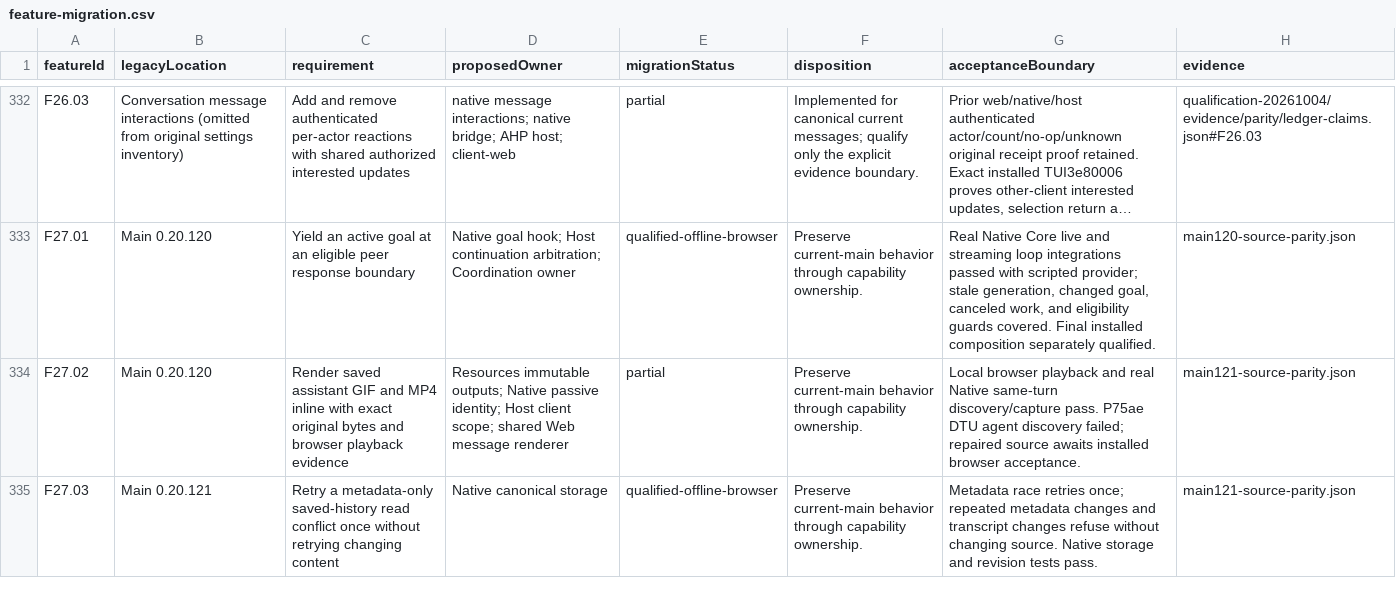
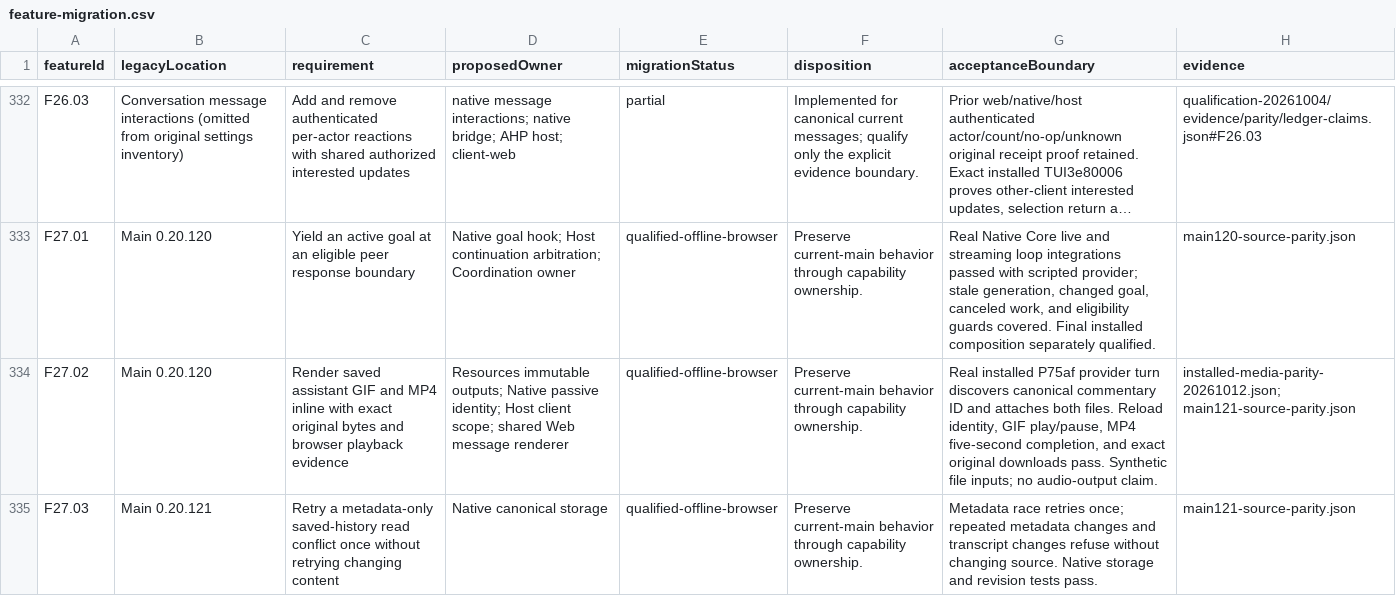
Before and after one commit to microsoft/amplifier-unified, a CSV file: docs/architecture/feature-migration.csv, drawn as a sheet; only a part is shown, gaps mark what is left out; long unchanged cells end in …; the diff names each change by its address in the sheet, - before the commit and + after, or states it on an @@ line.

Commit message:
Pin recovered browser storage and record installed media parity

```diff
--- a/docs/architecture/feature-migration.csv
+++ b/docs/architecture/feature-migration.csv
-E334 (migrationStatus): partial
+E334 (migrationStatus): qualified-offline-browser
-G334 (acceptanceBoundary): Local browser playback and real Native same-turn discovery/capture pass. P75ae DTU agent discovery failed; repaired source awaits installed browser acceptance.
+G334 (acceptanceBoundary): Real installed P75af provider turn discovers canonical commentary ID and attaches both files. Reload identity, GIF play/pause, MP4 five-second completion, and exact original downloads pass. Synthetic file inputs; no audio-output claim.
-H334 (evidence): main121-source-parity.json
+H334 (evidence): installed-media-parity-20261012.json; main121-source-parity.json
```
Also changed, not shown: 8 other files.
